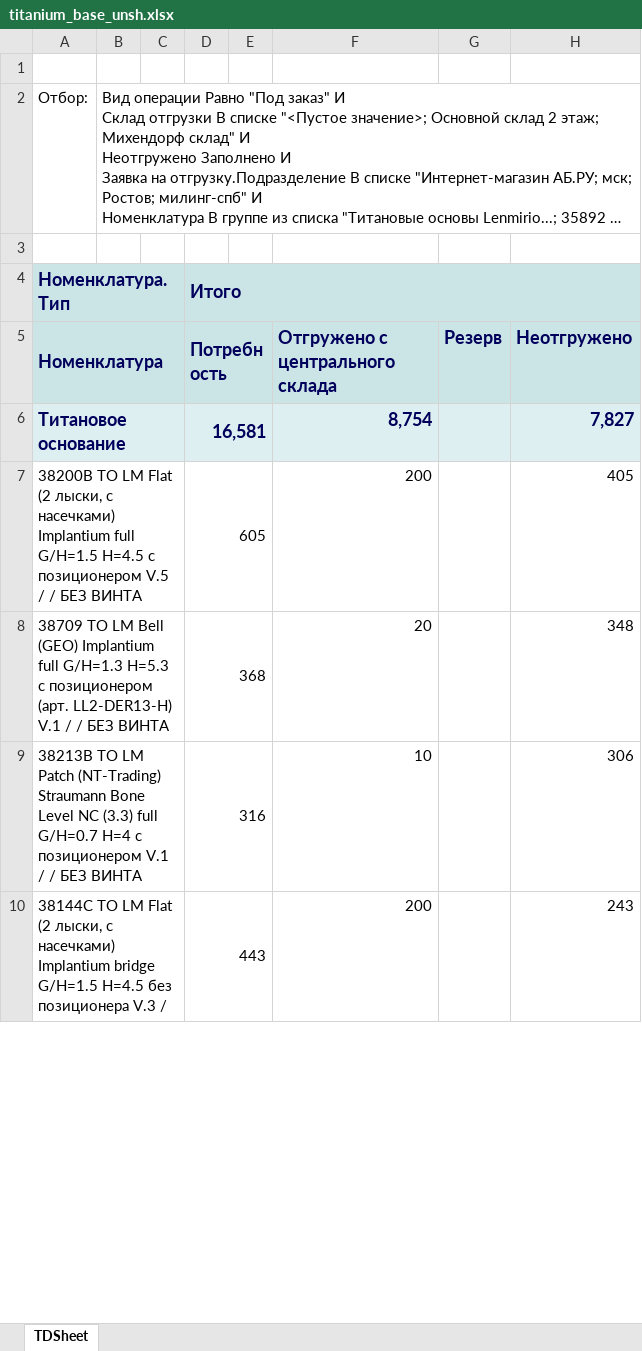
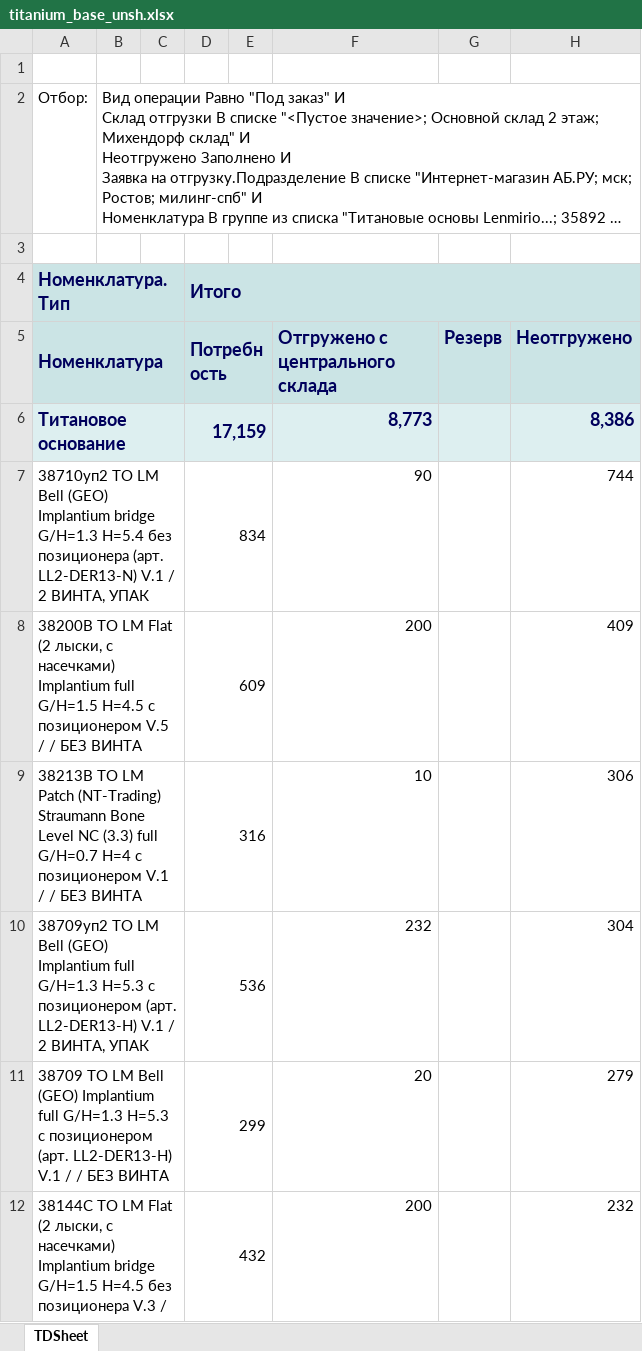
Before and after one commit to Uoiferise/ORTOS_Production_reports, an Excel workbook: input_data/titanium_base/titanium_base_unsh.xlsx, sheet TDSheet, drawn as a sheet; only a part is shown; long unchanged cells end in …; values as stored, in another font and other column widths than the file's, no borders; removed rows and columns are numbered as before the commit, all else as after; the diff covers the shown part only; the diff names each change by its address in the sheet, - before the commit and + after, or states it on an @@ line.

```diff
--- a/input_data/titanium_base/titanium_base_unsh.xlsx (sheet TDSheet)
+++ b/input_data/titanium_base/titanium_base_unsh.xlsx (sheet TDSheet)
-D6 (Потребность): 16,581
+D6 (Потребность): 17,159
-F6 (Отгружено с центрального склада): 8,754
+F6 (Отгружено с центрального склада): 8,773
-H6 (Неотгружено): 7,827
+H6 (Неотгружено): 8,386
+row 7: 38710уп2 ТО LM Bell (GEO) Implantium bridge G/H=1.3 H=5.4 без позиционера (арт. LL2-DER13-N) V.1 / 2 ВИНТА, УПАК |  |  | 834 |  | 90 |  | 744
-D8 (Потребность): 605
+D8 (Потребность): 609
-H8 (Неотгружено): 405
+H8 (Неотгружено): 409
-row 8: 38709 ТО LM Bell (GEO) Implantium full G/H=1.3 H=5.3 с позиционером (арт. LL2-DER13-H) V.1 / / БЕЗ ВИНТА |  |  | 368 |  | 20 |  | 348
+row 10: 38709уп2 ТО LM Bell (GEO) Implantium full G/H=1.3 H=5.3 с позиционером (арт. LL2-DER13-H) V.1 / 2 ВИНТА, УПАК |  |  | 536 |  | 232 |  | 304
+row 11: 38709 ТО LM Bell (GEO) Implantium full G/H=1.3 H=5.3 с позиционером (арт. LL2-DER13-H) V.1 / / БЕЗ ВИНТА |  |  | 299 |  | 20 |  | 279
-D12 (Потребность): 443
+D12 (Потребность): 432
-H12 (Неотгружено): 243
+H12 (Неотгружено): 232
```
Also changed, not shown: 80 added rows, 159 removed rows, 74 moved rows and 84 edited cells elsewhere in this sheet, input_data/abutments/abutments_info.xlsx, input_data/blanks/blanks_info.xlsx, 34 other files.
